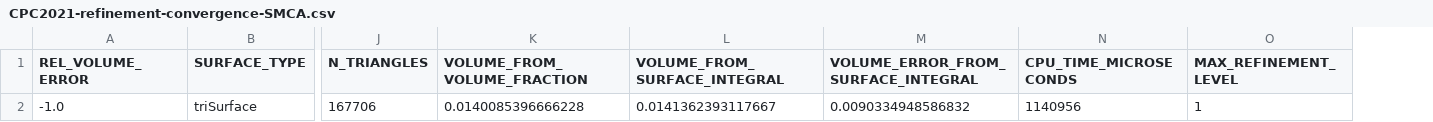
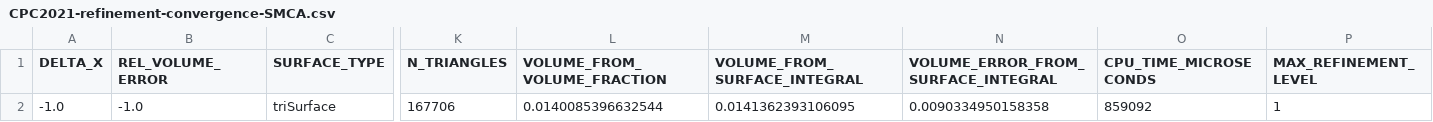
Before and after one commit to CRC-1194/argo, a CSV file: cases/initialization/triSurface-smoke-test-references/CPC2021-refinement-convergence-SMCA.csv, drawn as a sheet; only a part is shown, gaps mark what is left out; addresses are those after the commit; the diff names each change by its address in the sheet, - before the commit and + after, or states it on an @@ line.

```diff
--- a/cases/initialization/triSurface-smoke-test-references/CPC2021-refinement-convergence-SMCA.csv
+++ b/cases/initialization/triSurface-smoke-test-references/CPC2021-refinement-convergence-SMCA.csv
+column A (DELTA_X), row 2: -1.0
-L2 (VOLUME_FROM_VOLUME_FRACTION): 0.0140085396666228
+L2 (VOLUME_FROM_VOLUME_FRACTION): 0.0140085396632544
-M2 (VOLUME_FROM_SURFACE_INTEGRAL): 0.0141362393117667
+M2 (VOLUME_FROM_SURFACE_INTEGRAL): 0.0141362393106095
-N2: 0.0090334948586832
+N2: 0.0090334950158358
-O2 (CPU_TIME_MICROSECONDS): 1140956
+O2 (CPU_TIME_MICROSECONDS): 859092
```
Also changed, not shown: cases/initialization/triSurface-smoke-test-references/CPC2021-convergence-SMCA.csv, cases/initialization/triSurface-smoke-test-references/CPC2021-convergence-SMCI.csv, 6 other files.
